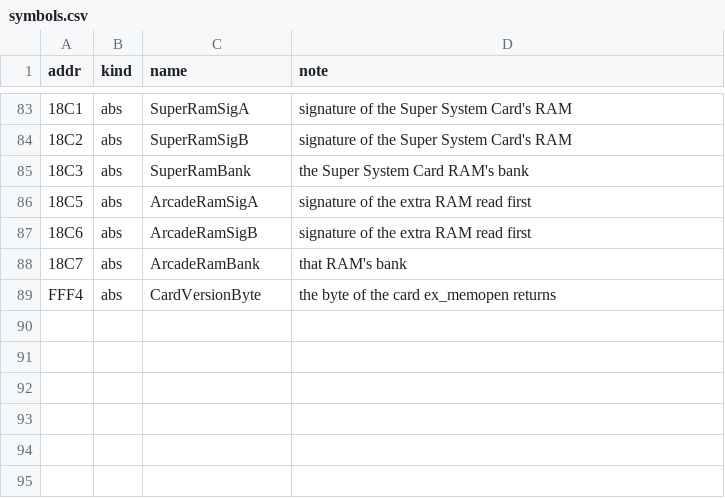
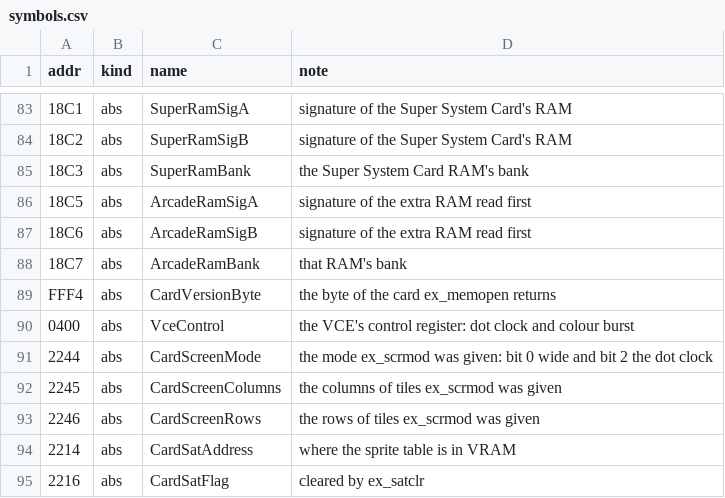
Before and after one commit to jeff-strutb/rondoofblood, a CSV file: syscard/config/symbols.csv, drawn as a sheet; only a part is shown, gaps mark what is left out; the diff names each change by its address in the sheet, - before the commit and + after, or states it on an @@ line.

Commit message:
Add bm_read, bm_write, bm_delete, ex_scrmod and ex_satclr to the card, not certified
Backup memory: bm_read, bm_write, bm_delete and the helpers they share (bm_new_file,
bm_place_span, bm_sum_file, bm_move, bm_move_direction, bm_copy_out, bm_copy_in). Video:
ex_scrmod with its fallback and its vertical-display helper set_screen_rows, and ex_satclr.

The oracles take the backup memory's bank as hardware, so its bytes are read and written in
the original's order and number. bm_free read its end and next free byte a word at a time,
which A5 caught; it now reads them as the subtract does.

Card image: 73 routines in place, 0 differing. A5 and A7 not yet run on these.

```diff
--- a/syscard/config/symbols.csv
+++ b/syscard/config/symbols.csv
+row 90: 0400 | abs | VceControl | the VCE's control register: dot clock and colour burst
+row 91: 2244 | abs | CardScreenMode | the mode ex_scrmod was given: bit 0 wide and bit 2 the dot clock
+row 92: 2245 | abs | CardScreenColumns | the columns of tiles ex_scrmod was given
+row 93: 2246 | abs | CardScreenRows | the rows of tiles ex_scrmod was given
+row 94: 2214 | abs | CardSatAddress | where the sprite table is in VRAM
+row 95: 2216 | abs | CardSatFlag | cleared by ex_satclr
```
Also changed, not shown: 7 other files.
